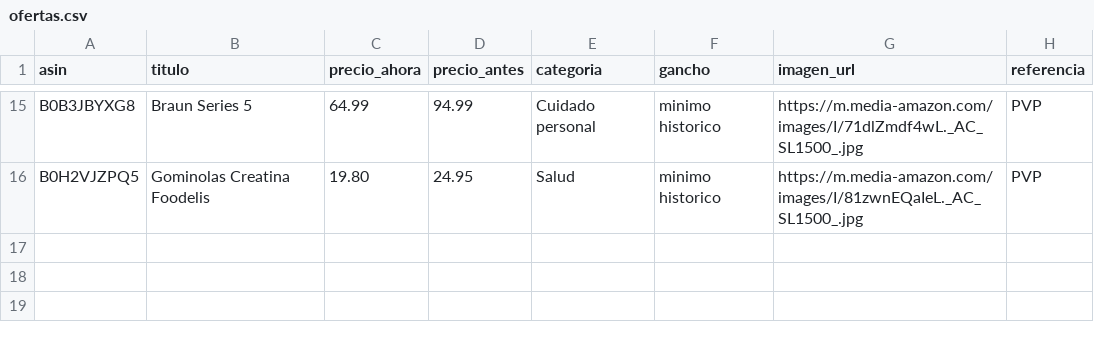
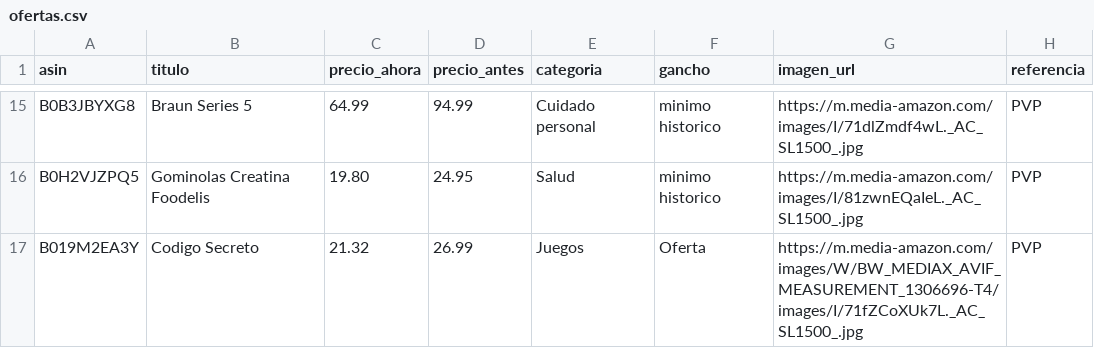
Before and after one commit to CholloPage/chollos-bot, a CSV file: ofertas.csv, drawn as a sheet; only a part is shown, gaps mark what is left out; the diff names each change by its address in the sheet, - before the commit and + after, or states it on an @@ line.

Commit message:
Add new product 'Codigo Secreto' to ofertas.csv
Added a new product entry for 'Codigo Secreto' with pricing and details.

```diff
--- a/ofertas.csv
+++ b/ofertas.csv
+row 17: B019M2EA3Y | Codigo Secreto | 21.32 | 26.99 | Juegos | Oferta | https://m.media-amazon.com/images/W/BW_MEDIAX_AVIF_MEASUREMENT_1306696-T4/images/I/71fZCoXUk7L._AC_SL1500_.jpg | PVP
```
